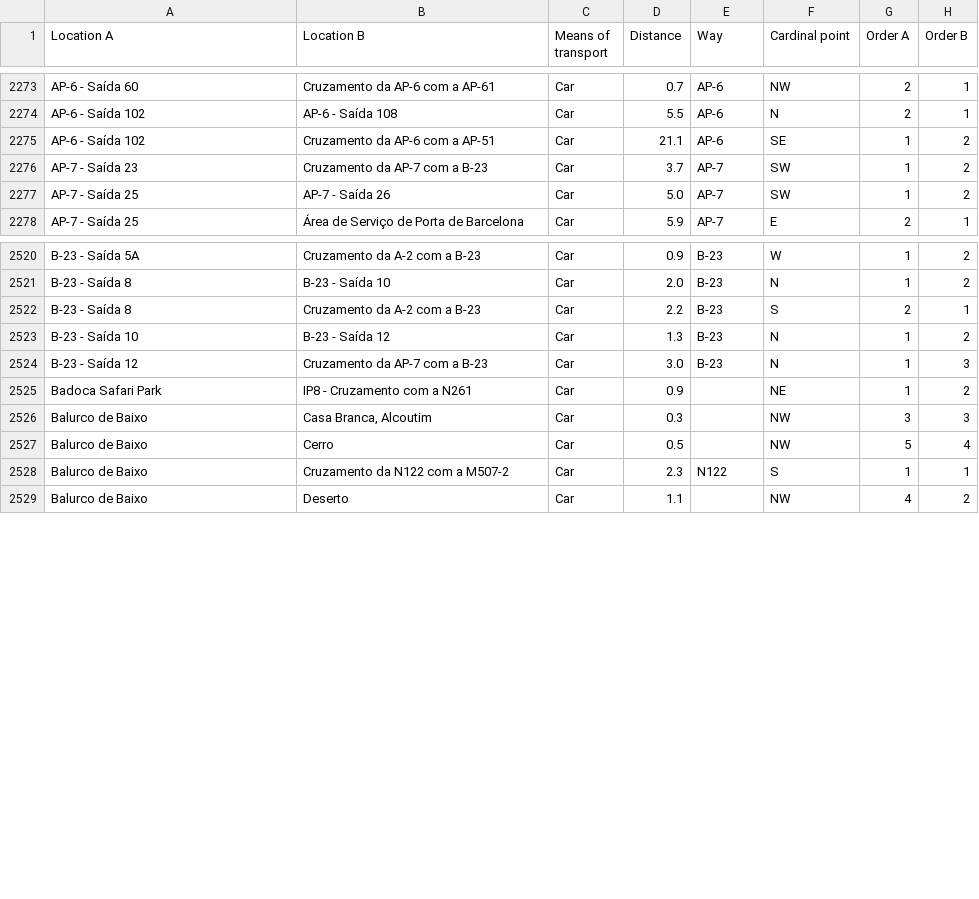
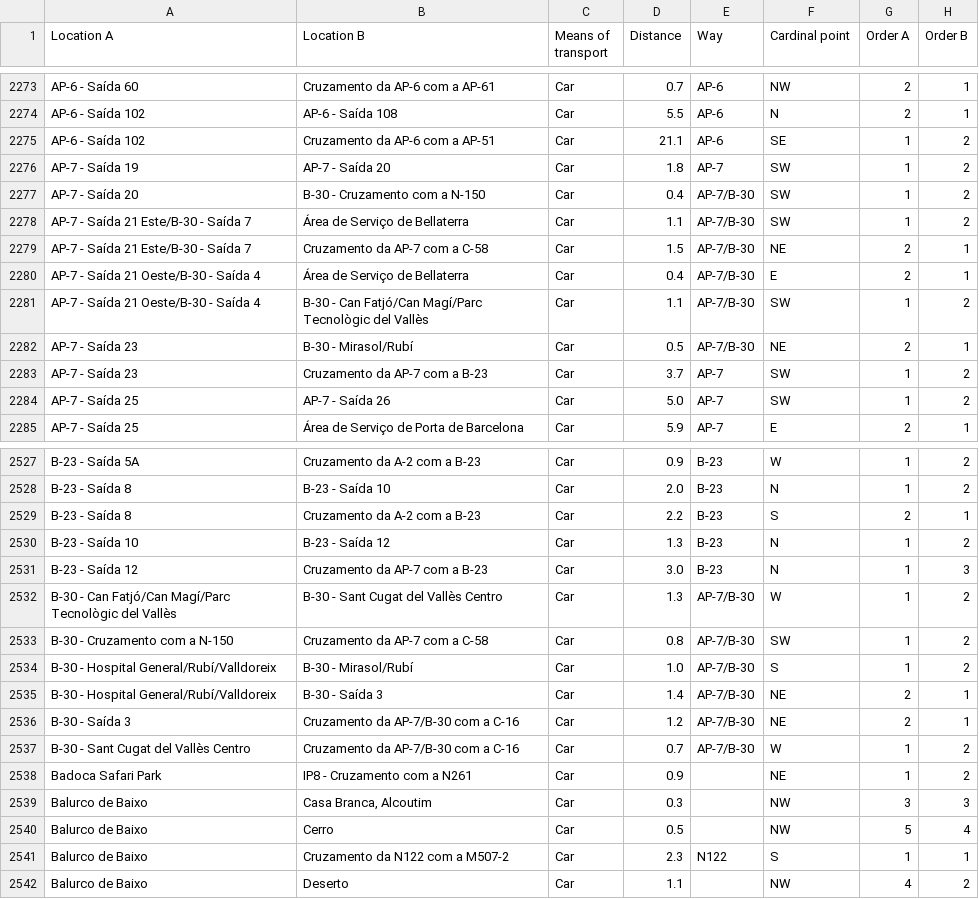
Before and after one commit to migueldgoncalves/Viajar, a CSV file: src/travel/csv/connection.csv, drawn as a sheet; only a part is shown, gaps mark what is left out.

Commit message:
3583 locations - Conclusion of the B-30

```diff
--- a/src/travel/csv/connection.csv
+++ b/src/travel/csv/connection.csv
@@ -2275,2 +2275,9 @@ AP-6 - Saída 102,AP-6 - Saída 108,Car,5.5,AP-6,N,2,1
 AP-6 - Saída 102,Cruzamento da AP-6 com a AP-51,Car,21.1,AP-6,SE,1,2
+AP-7 - Saída 19,AP-7 - Saída 20,Car,1.8,AP-7,SW,1,2
+AP-7 - Saída 20,B-30 - Cruzamento com a N-150,Car,0.4,AP-7/B-30,SW,1,2
+AP-7 - Saída 21 Este/B-30 - Saída 7,Área de Serviço de Bellaterra,Car,1.1,AP-7/B-30,SW,1,2
+AP-7 - Saída 21 Este/B-30 - Saída 7,Cruzamento da AP-7 com a C-58,Car,1.5,AP-7/B-30,NE,2,1
+AP-7 - Saída 21 Oeste/B-30 - Saída 4,Área de Serviço de Bellaterra,Car,0.4,AP-7/B-30,E,2,1
+AP-7 - Saída 21 Oeste/B-30 - Saída 4,B-30 - Can Fatjó/Can Magí/Parc Tecnològic del Vallès,Car,1.1,AP-7/B-30,SW,1,2
+AP-7 - Saída 23,B-30 - Mirasol/Rubí,Car,0.5,AP-7/B-30,NE,2,1
 AP-7 - Saída 23,Cruzamento da AP-7 com a B-23,Car,3.7,AP-7,SW,1,2
@@ -2524,2 +2531,8 @@ B-23 - Saída 10,B-23 - Saída 12,Car,1.3,B-23,N,1,2
 B-23 - Saída 12,Cruzamento da AP-7 com a B-23,Car,3.0,B-23,N,1,3
+B-30 - Can Fatjó/Can Magí/Parc Tecnològic del Vallès,B-30 - Sant Cugat del Vallès Centro,Car,1.3,AP-7/B-30,W,1,2
+B-30 - Cruzamento com a N-150,Cruzamento da AP-7 com a C-58,Car,0.8,AP-7/B-30,SW,1,2
+B-30 - Hospital General/Rubí/Valldoreix,B-30 - Mirasol/Rubí,Car,1.0,AP-7/B-30,S,1,2
+B-30 - Hospital General/Rubí/Valldoreix,B-30 - Saída 3,Car,1.4,AP-7/B-30,NE,2,1
+B-30 - Saída 3,Cruzamento da AP-7/B-30 com a C-16,Car,1.2,AP-7/B-30,NE,2,1
+B-30 - Sant Cugat del Vallès Centro,Cruzamento da AP-7/B-30 com a C-16,Car,0.7,AP-7/B-30,W,1,2
 Badoca Safari Park,IP8 - Cruzamento com a N261,Car,0.9,,NE,1,2
```
Also changed, not shown: src/travel/csv/comarca.csv, src/travel/csv/location.csv, 5 other files.
